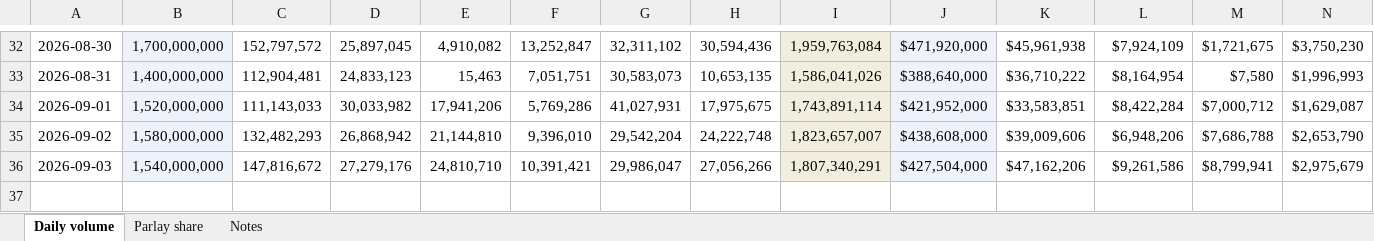
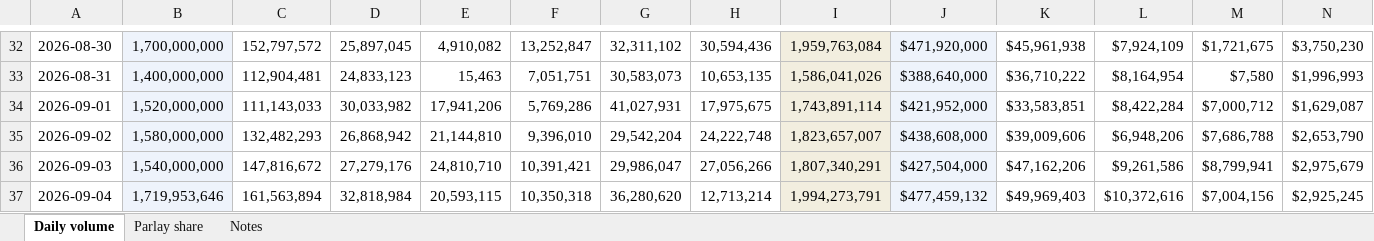
Before and after one commit to yager2/sports-volume, an Excel workbook: unified_sports_volume.xlsx, sheet Daily volume, drawn as a sheet; only a part is shown, gaps mark what is left out; values as stored, in another font and other column widths than the file's, no borders; rows hold the shown columns only; the diff names each change by its address in the sheet, - before the commit and + after, or states it on an @@ line.

```diff
--- a/unified_sports_volume.xlsx (sheet Daily volume)
+++ b/unified_sports_volume.xlsx (sheet Daily volume)
+row 37: 2026-09-04 | 1,719,953,646 | 161,563,894 | 32,818,984 | 20,593,115 | 10,350,318 | 36,280,620 | 12,713,214 | 1,994,273,791 | $477,459,132 | $49,969,403 | $10,372,616 | $7,004,156 | $2,925,245
```
Also changed, not shown: sheet Parlay share, sheet Notes, 19 other files.
